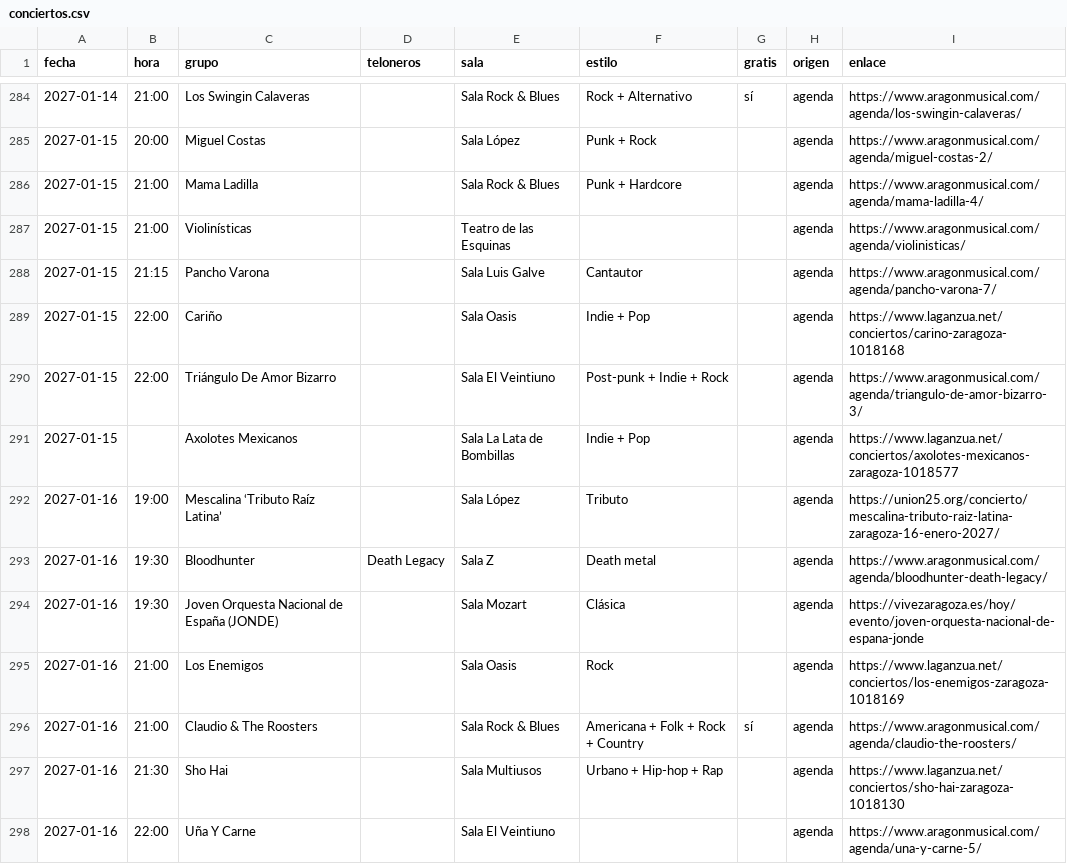
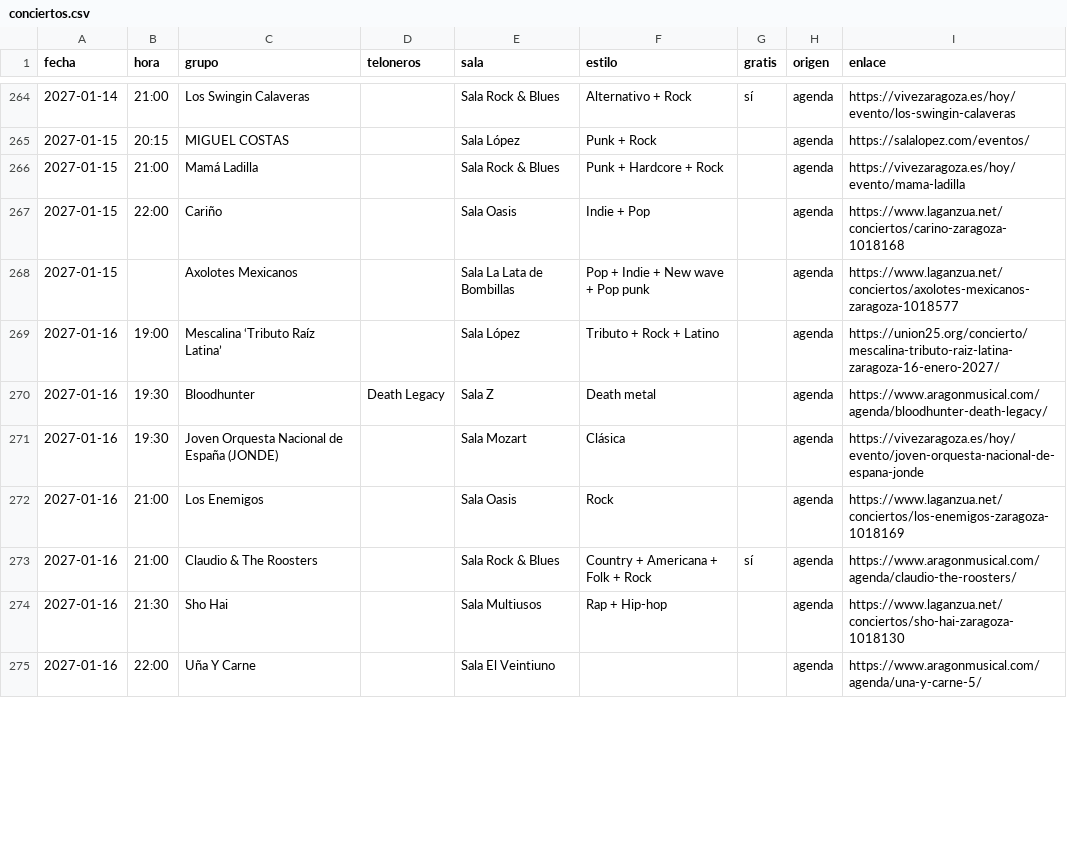
Before and after one commit to aalbae/zgz-datos, a CSV file: conciertos.csv, drawn as a sheet; only a part is shown, gaps mark what is left out; the diff covers the shown part only.

```diff
--- a/conciertos.csv
+++ b/conciertos.csv
@@ -284,10 +264,7 @@ fecha,hora,grupo,teloneros,sala,estilo,gratis,origen,enlace
-2027-01-14,21:00,Los Swingin Calaveras,,Sala Rock & Blues,Rock + Alternativo,sí,agenda,https://www.aragonmusical.com/agenda/los-swingin-calaveras/
-2027-01-15,20:00,Miguel Costas,,Sala López,Punk + Rock,,agenda,https://www.aragonmusical.com/agenda/miguel-costas-2/
-2027-01-15,21:00,Mama Ladilla,,Sala Rock & Blues,Punk + Hardcore,,agenda,https://www.aragonmusical.com/agenda/mama-ladilla-4/
-2027-01-15,21:00,Violinísticas,,Teatro de las Esquinas,,,agenda,https://www.aragonmusical.com/agenda/violinisticas/
-2027-01-15,21:15,Pancho Varona,,Sala Luis Galve,Cantautor,,agenda,https://www.aragonmusical.com/agenda/pancho-varona-7/
+2027-01-14,21:00,Los Swingin Calaveras,,Sala Rock & Blues,Alternativo + Rock,sí,agenda,https://vivezaragoza.es/hoy/evento/los-swingin-calaveras
+2027-01-15,20:15,MIGUEL COSTAS,,Sala López,Punk + Rock,,agenda,https://salalopez.com/eventos/
+2027-01-15,21:00,Mamá Ladilla,,Sala Rock & Blues,Punk + Hardcore + Rock,,agenda,https://vivezaragoza.es/hoy/evento/mama-ladilla
 2027-01-15,22:00,Cariño,,Sala Oasis,Indie + Pop,,agenda,https://www.laganzua.net/conciertos/carino-zaragoza-1018168
-2027-01-15,22:00,Triángulo De Amor Bizarro,,Sala El Veintiuno,Post-punk + Indie + Rock,,agenda,https://www.aragonmusical.com/agenda/triangulo-de-amor-bizarro-3/
-2027-01-15,,Axolotes Mexicanos,,Sala La Lata de Bombillas,Indie + Pop,,agenda,https://www.laganzua.net/conciertos/axolotes-mexicanos-zaragoza-1018577
-2027-01-16,19:00,Mescalina ‘Tributo Raíz Latina’,,Sala López,Tributo,,agenda,https://union25.org/concierto/mescalina-tributo-raiz-latina-zaragoza-16-enero-2027/
+2027-01-15,,Axolotes Mexicanos,,Sala La Lata de Bombillas,Pop + Indie + New wave + Pop punk,,agenda,https://www.laganzua.net/conciertos/axolotes-mexicanos-zaragoza-1018577
+2027-01-16,19:00,Mescalina ‘Tributo Raíz Latina’,,Sala López,Tributo + Rock + Latino,,agenda,https://union25.org/concierto/mescalina-tributo-raiz-latina-zaragoza-16-enero-2027/
 2027-01-16,19:30,Bloodhunter,Death Legacy,Sala Z,Death metal,,agenda,https://www.aragonmusical.com/agenda/bloodhunter-death-legacy/
@@ -295,4 +272,4 @@ fecha,hora,grupo,teloneros,sala,estilo,gratis,origen,enlace
 2027-01-16,21:00,Los Enemigos,,Sala Oasis,Rock,,agenda,https://www.laganzua.net/conciertos/los-enemigos-zaragoza-1018169
-2027-01-16,21:00,Claudio & The Roosters,,Sala Rock & Blues,Americana + Folk + Rock + Country,sí,agenda,https://www.aragonmusical.com/agenda/claudio-the-roosters/
-2027-01-16,21:30,Sho Hai,,Sala Multiusos,Urbano + Hip-hop + Rap,,agenda,https://www.laganzua.net/conciertos/sho-hai-zaragoza-1018130
+2027-01-16,21:00,Claudio & The Roosters,,Sala Rock & Blues,Country + Americana + Folk + Rock,sí,agenda,https://www.aragonmusical.com/agenda/claudio-the-roosters/
+2027-01-16,21:30,Sho Hai,,Sala Multiusos,Rap + Hip-hop,,agenda,https://www.laganzua.net/conciertos/sho-hai-zaragoza-1018130
 2027-01-16,22:00,Uña Y Carne,,Sala El Veintiuno,,,agenda,https://www.aragonmusical.com/agenda/una-y-carne-5/
```
Also changed, not shown: 20 removed rows and 60 edited cells elsewhere in this file, 1 other file.
